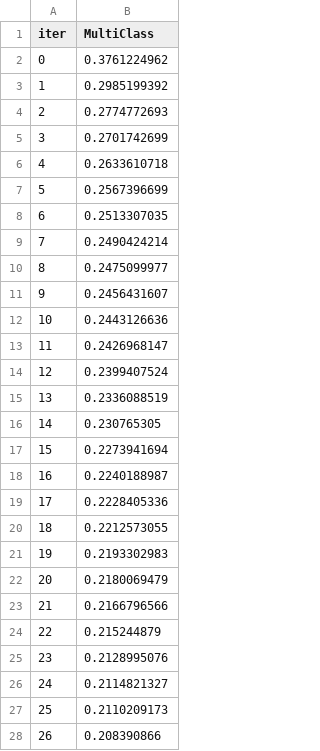
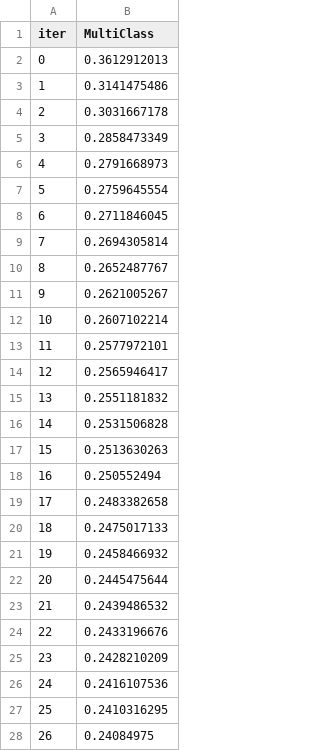
Before and after one commit to emmaro/Caggle, a TSV file: catboost_info/learn_error.tsv, drawn as a sheet; only a part is shown; the diff covers the shown part only.

```diff
--- a/catboost_info/learn_error.tsv
+++ b/catboost_info/learn_error.tsv
@@ -1,28 +1,28 @@
 iter	MultiClass
-0	0.3761224962
-1	0.2985199392
-2	0.2774772693
-3	0.2701742699
-4	0.2633610718
-5	0.2567396699
-6	0.2513307035
-7	0.2490424214
-8	0.2475099977
-9	0.2456431607
-10	0.2443126636
-11	0.2426968147
-12	0.2399407524
-13	0.2336088519
-14	0.230765305
-15	0.2273941694
-16	0.2240188987
-17	0.2228405336
-18	0.2212573055
-19	0.2193302983
-20	0.2180069479
-21	0.2166796566
-22	0.215244879
-23	0.2128995076
-24	0.2114821327
-25	0.2110209173
-26	0.208390866
+0	0.3612912013
+1	0.3141475486
+2	0.3031667178
+3	0.2858473349
+4	0.2791668973
+5	0.2759645554
+6	0.2711846045
+7	0.2694305814
+8	0.2652487767
+9	0.2621005267
+10	0.2607102214
+11	0.2577972101
+12	0.2565946417
+13	0.2551181832
+14	0.2531506828
+15	0.2513630263
+16	0.250552494
+17	0.2483382658
+18	0.2475017133
+19	0.2458466932
+20	0.2445475644
+21	0.2439486532
+22	0.2433196676
+23	0.2428210209
+24	0.2416107536
+25	0.2410316295
+26	0.24084975
```
Also changed, not shown: 73 edited cells elsewhere in this file, catboost_info/time_left.tsv, 5 other files.
